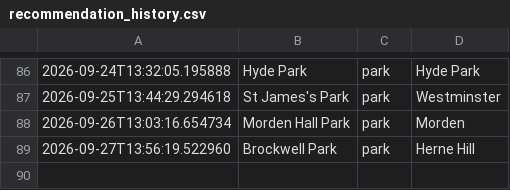
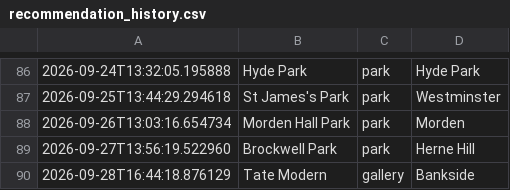
Before and after one commit to olioldfield83/ai-weather-agent, a CSV file: recommendation_history.csv, drawn as a sheet; only a part is shown, gaps mark what is left out; the diff names each change by its address in the sheet, - before the commit and + after, or states it on an @@ line.

```diff
--- a/recommendation_history.csv
+++ b/recommendation_history.csv
+row 90: 2026-09-28T16:44:18.876129 | Tate Modern | gallery | Bankside
```
